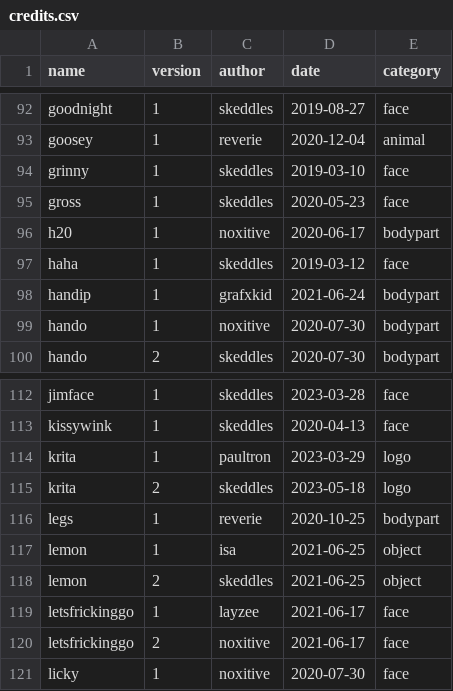
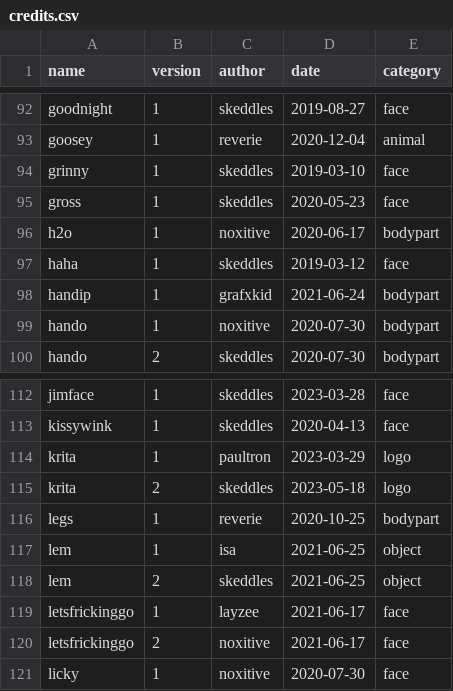
Before and after one commit to lospec/emoji-archive, a CSV file: credits.csv, drawn as a sheet; only a part is shown, gaps mark what is left out.

```diff
--- a/credits.csv
+++ b/credits.csv
@@ -95,3 +95,3 @@ grinny,1,skeddles,2019-03-10,face
 gross,1,skeddles,2020-05-23,face
-h20,1,noxitive,2020-06-17,bodypart
+h2o,1,noxitive,2020-06-17,bodypart
 haha,1,skeddles,2019-03-12,face
@@ -116,4 +116,4 @@ krita,2,skeddles,2023-05-18,logo
 legs,1,reverie,2020-10-25,bodypart
-lemon,1,isa,2021-06-25,object
-lemon,2,skeddles,2021-06-25,object
+lem,1,isa,2021-06-25,object
+lem,2,skeddles,2021-06-25,object
 letsfrickinggo,1,layzee,2021-06-17,face
```
Also changed, not shown: 4 other files.
